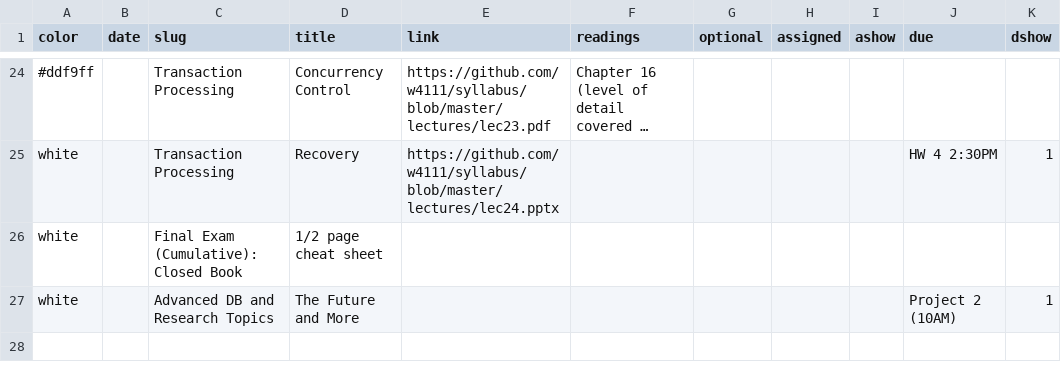
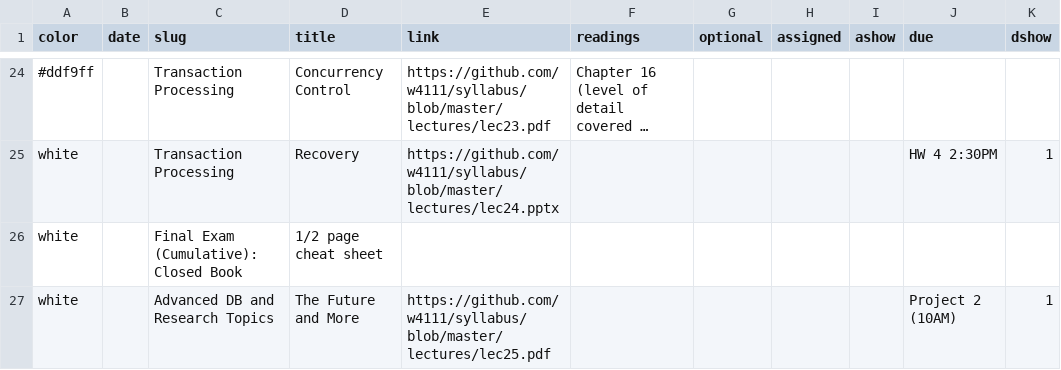
Before and after one commit to tsellam/syllabus, a CSV file: schedule.csv, drawn as a sheet; only a part is shown, gaps mark what is left out; long unchanged cells end in ….

```diff
--- a/schedule.csv
+++ b/schedule.csv
@@ -26,2 +26,2 @@ white,,Transaction Processing,Recovery,https://github.com/w4111/syllabus/blob/ma
 white,,Final Exam (Cumulative): Closed Book,1/2 page cheat sheet,,,,,,,
-white,,Advanced DB and Research Topics,The Future and More,,,,,,Project 2 (10AM),1
+white,,Advanced DB and Research Topics,The Future and More,https://github.com/w4111/syllabus/blob/master/lectures/lec25.pdf,,,,,Project 2 (10AM),1
```
Also changed, not shown: 1 other file.
